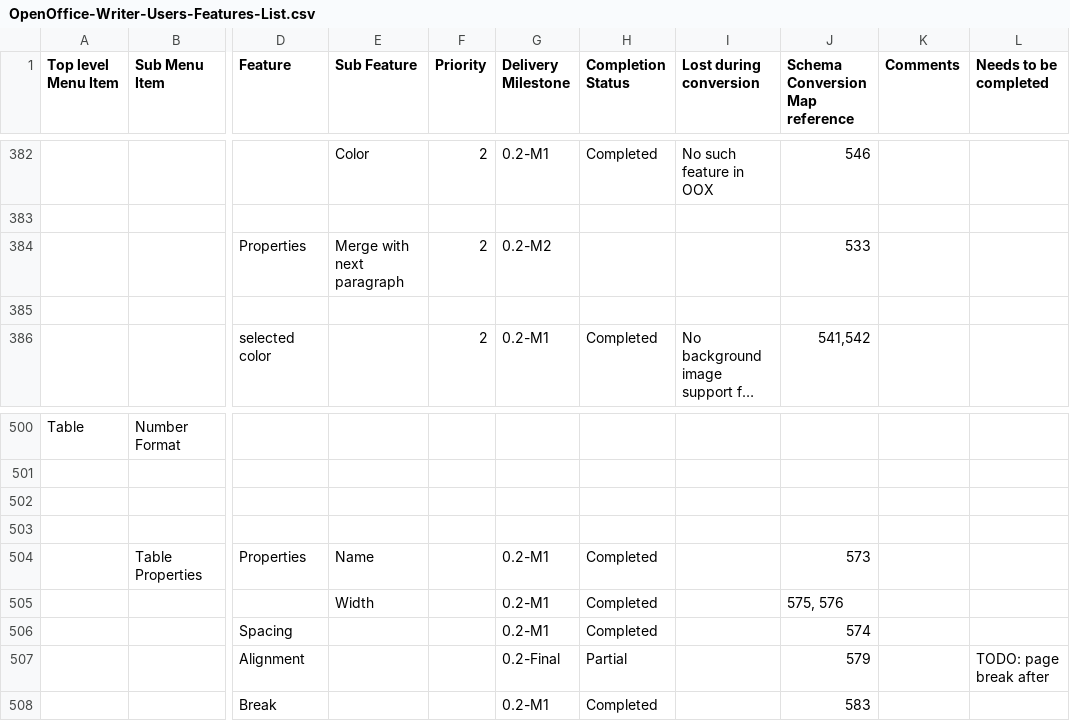
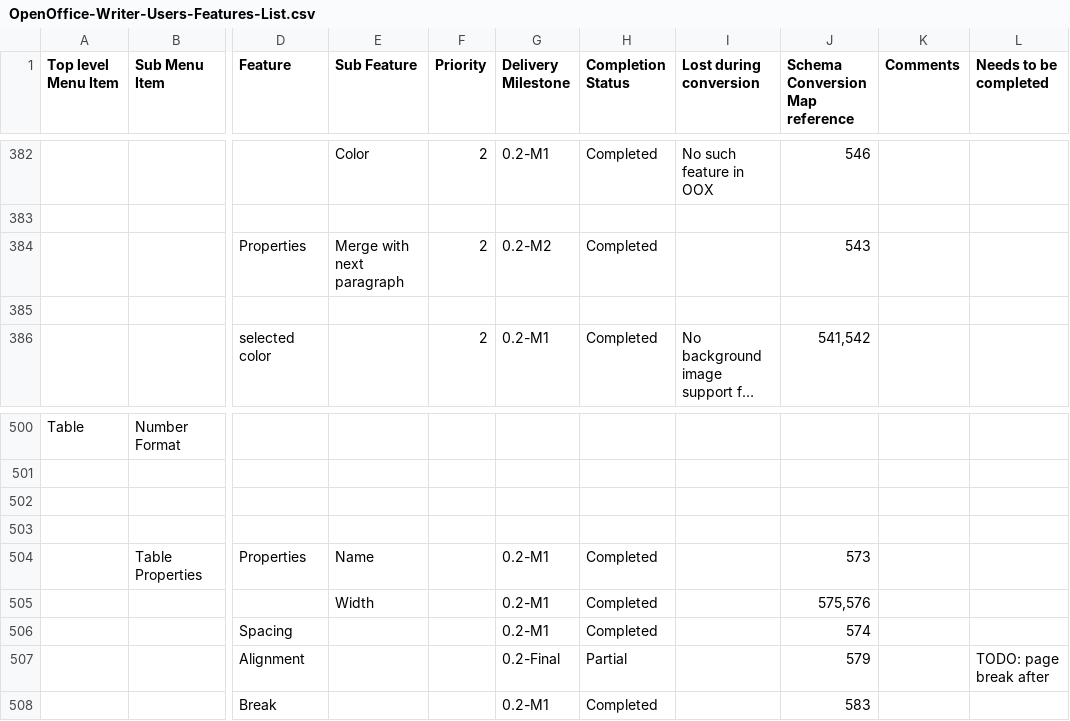
Before and after one commit to svn2github/zlib123, a CSV file: docs/Tester documentation/OpenOffice-Writer-Users-Features-List.csv, drawn as a sheet; only a part is shown, gaps mark what is left out; long unchanged cells end in …; the diff names each change by its address in the sheet, - before the commit and + after, or states it on an @@ line.

```diff
--- a/docs/Tester documentation/OpenOffice-Writer-Users-Features-List.csv
+++ b/docs/Tester documentation/OpenOffice-Writer-Users-Features-List.csv
-H384 (Completion Status): (empty)
+H384 (Completion Status): Completed
-J384 (Schema Conversion Map reference): 533
+J384 (Schema Conversion Map reference): 543
-J505 (Schema Conversion Map reference): 575, 576
+J505 (Schema Conversion Map reference): 575,576
```
Also changed, not shown: docs/Developer documentation/OpenDocument-OpenXML-Schema-ConversionMap.csv, 2 other files.
